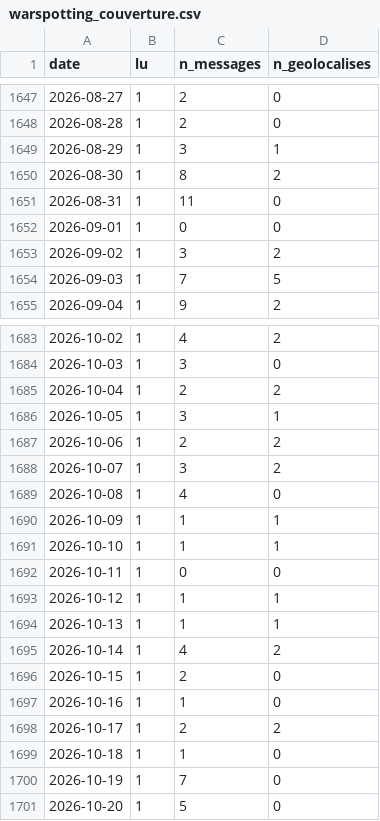
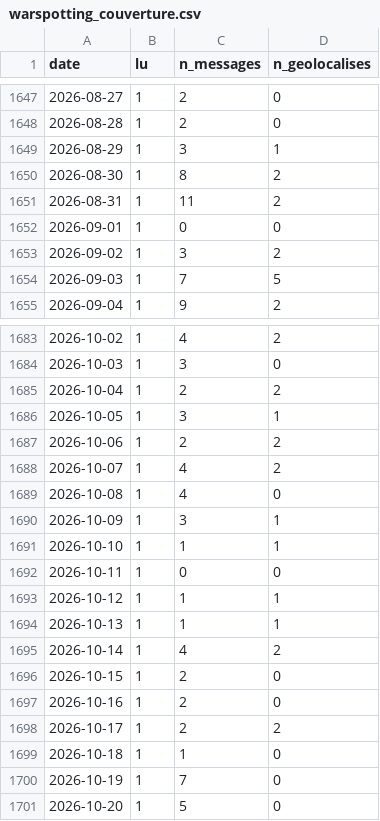
Before and after one commit to djac57/ukraine-map, a CSV file: data/daily/warspotting_couverture.csv, drawn as a sheet; only a part is shown, gaps mark what is left out.

```diff
--- a/data/daily/warspotting_couverture.csv
+++ b/data/daily/warspotting_couverture.csv
@@ -1650,3 +1650,3 @@ date,lu,n_messages,n_geolocalises
 2026-08-30,1,8,2
-2026-08-31,1,11,0
+2026-08-31,1,11,2
 2026-09-01,1,0,0
@@ -1687,5 +1687,5 @@ date,lu,n_messages,n_geolocalises
 2026-10-06,1,2,2
-2026-10-07,1,3,2
+2026-10-07,1,4,2
 2026-10-08,1,4,0
-2026-10-09,1,1,1
+2026-10-09,1,3,1
 2026-10-10,1,1,1
@@ -1696,3 +1696,3 @@ date,lu,n_messages,n_geolocalises
 2026-10-15,1,2,0
-2026-10-16,1,1,0
+2026-10-16,1,2,0
 2026-10-17,1,2,2
```
Also changed, not shown: data/daily/telegram_couverture.csv, data/front_areas.csv, 48 other files.
